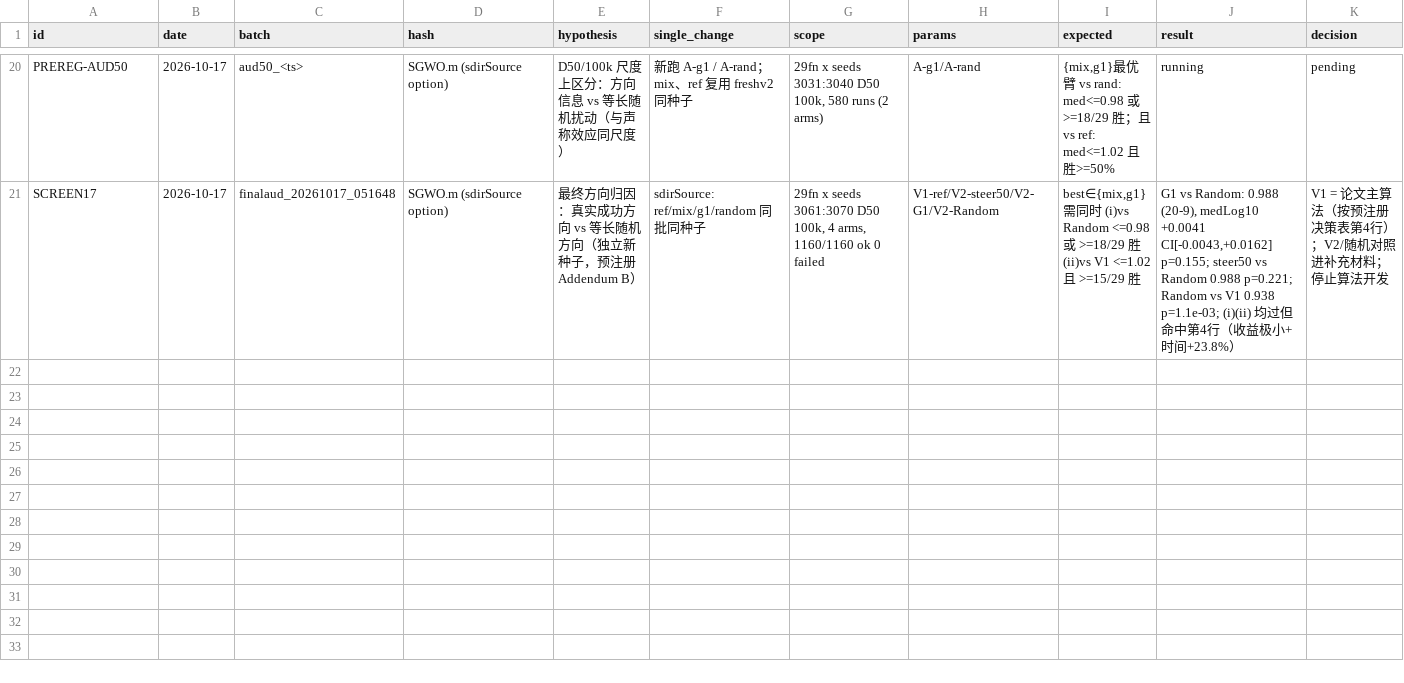
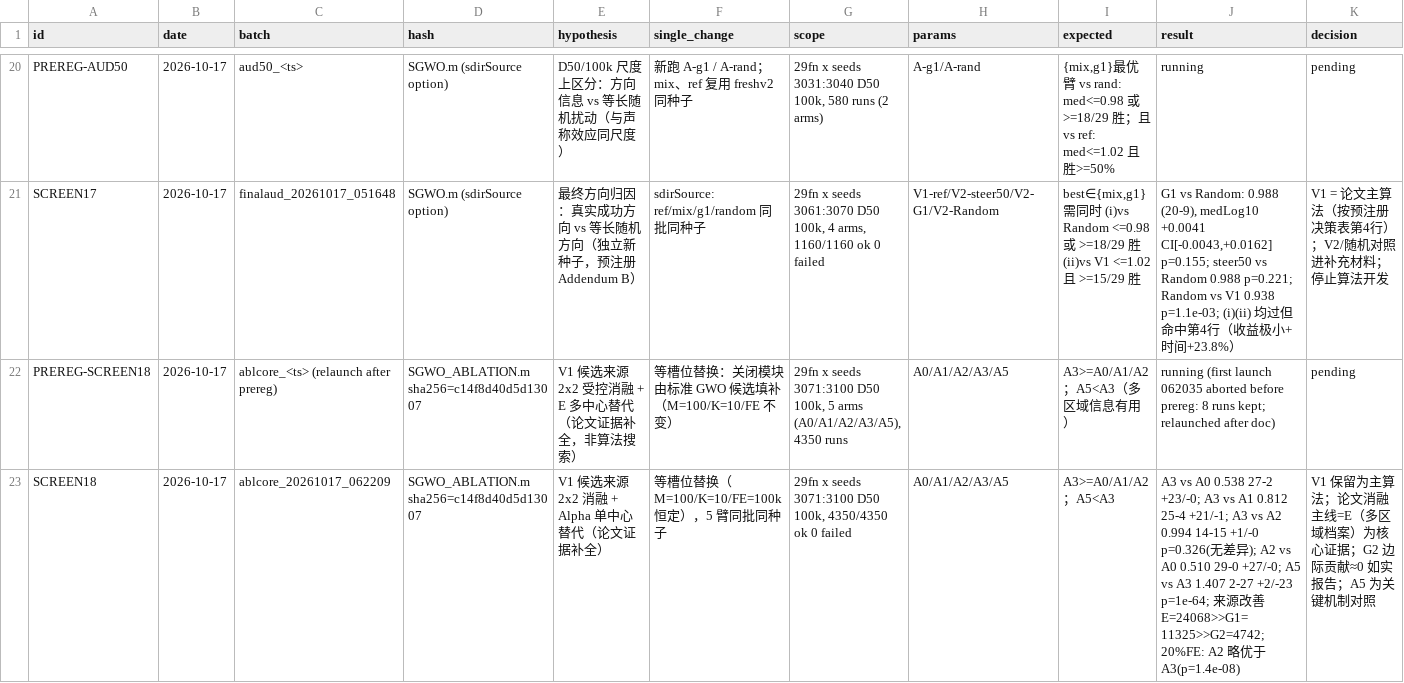
Before and after one commit to Xiaoqin-pro/new-gwo, a CSV file: sparse_q/experiments/registry.csv, drawn as a sheet; only a part is shown, gaps mark what is left out; rows hold the shown columns only; the diff names each change by its address in the sheet, - before the commit and + after, or states it on an @@ line.

Commit message:
SCREEN18 candidate-source ablation: archive (E) is the core mechanism
- SGWO_ABLATION.m (new, independent): equal-slot controlled replacement
  (M=100/K=10/FE fixed); A3 bitwise-identical to frozen SGWO (audited)
- runner/collector: SGWOAB + source-level improvement counters (ImpCnt/ImpMag)
- docs/13 prereg + results; registry SCREEN18; report 5e
- Key results (seeds 3071:3100, 29fn, D50, 100k): A3 vs A0 0.538 (27-2, +23/-0);
  A3 vs A1 0.812 (25-4, +21/-1); A3 vs A2 0.994 (14-15, p=0.326; G2 redundant given E);
  A2 vs A0 0.510 (29-0, +27/-0); A5 (Alpha single-center) vs A3 1.407 (2-27, +2/-23)
- 4350/4350 ok, 0 failed

```diff
--- a/sparse_q/experiments/registry.csv
+++ b/sparse_q/experiments/registry.csv
+row 22: PREREG-SCREEN18 | 2026-10-17 | ablcore_<ts> (relaunch after prereg) | SGWO_ABLATION.m sha256=c14f8d40d5d13007 | V1 候选来源 2x2 受控消融 + E 多中心替代（论文证据补全，非算法搜索） | 等槽位替换：关闭模块由标准 GWO 候选填补（M=100/K=10/FE 不变） | 29fn x seeds 3071:3100 D50 100k, 5 arms (A0/A1/A2/A3/A5), 4350 runs | A0/A1/A2/A3/A5 | A3>=A0/A1/A2；A5<A3（多区域信息有用） | running (first launch 062035 aborted before prereg: 8 runs kept; relaunched after doc) | pending
+row 23: SCREEN18 | 2026-10-17 | ablcore_20261017_062209 | SGWO_ABLATION.m sha256=c14f8d40d5d13007 | V1 候选来源 2x2 消融 + Alpha 单中心替代（论文证据补全） | 等槽位替换（M=100/K=10/FE=100k 恒定），5 臂同批同种子 | 29fn x seeds 3071:3100 D50 100k, 4350/4350 ok 0 failed | A0/A1/A2/A3/A5 | A3>=A0/A1/A2；A5<A3 | A3 vs A0 0.538 27-2 +23/-0; A3 vs A1 0.812 25-4 +21/-1; A3 vs A2 0.994 14-15 +1/-0 p=0.326(无差异); A2 vs A0 0.510 29-0 +27/-0; A5 vs A3 1.407 2-27 +2/-23 p=1e-64; 来源改善 E=24068>>G1=11325>>G2=4742; 20%FE: A2 略优于 A3(p=1.4e-08) | V1 保留为主算法；论文消融主线=E（多区域档案）为核心证据；G2 边际贡献≈0 如实报告；A5 为关键机制对照
```
Also changed, not shown: 17 other files.
